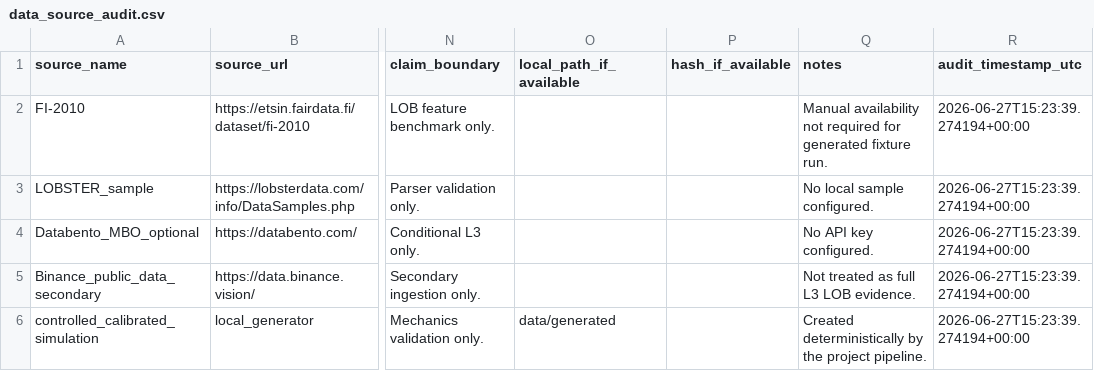
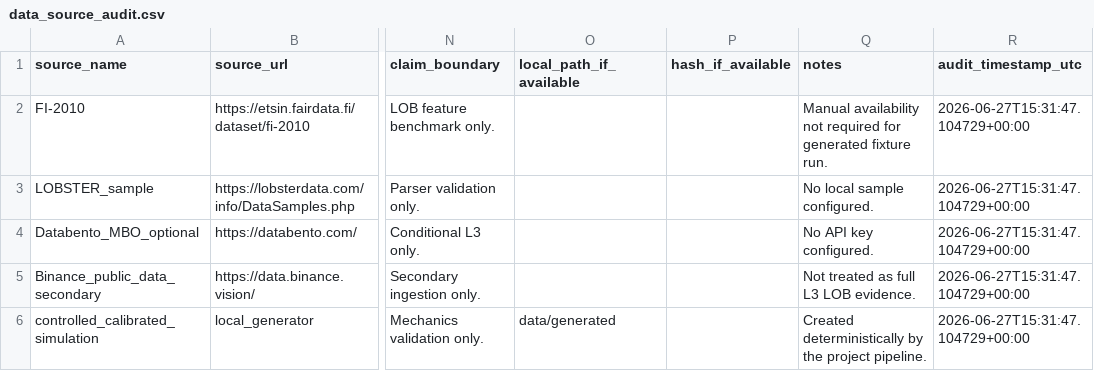
Before and after one commit to JosephNjiru/market-microstructure-execution-cost-research, a CSV file: reports/tables/data_source_audit.csv, drawn as a sheet; only a part is shown, gaps mark what is left out; the diff names each change by its address in the sheet, - before the commit and + after, or states it on an @@ line.

```diff
--- a/reports/tables/data_source_audit.csv
+++ b/reports/tables/data_source_audit.csv
-R2:R6 (audit_timestamp_utc): 2026-06-27T15:23:39.274194+00:00
+R2:R6 (audit_timestamp_utc): 2026-06-27T15:31:47.104729+00:00
```
Also changed, not shown: reports/tables/claim_enforcement_summary.csv, reports/tables/feed_integrity_summary.csv, 34 other files.
